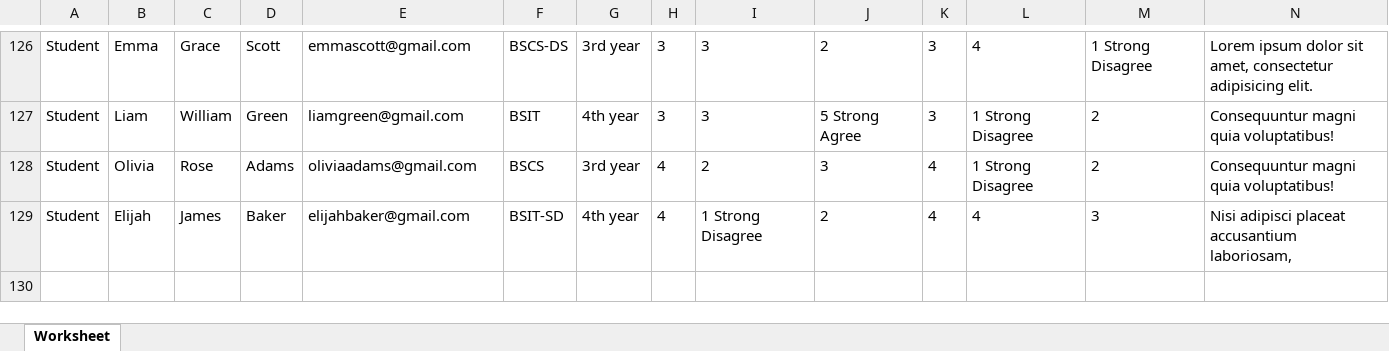
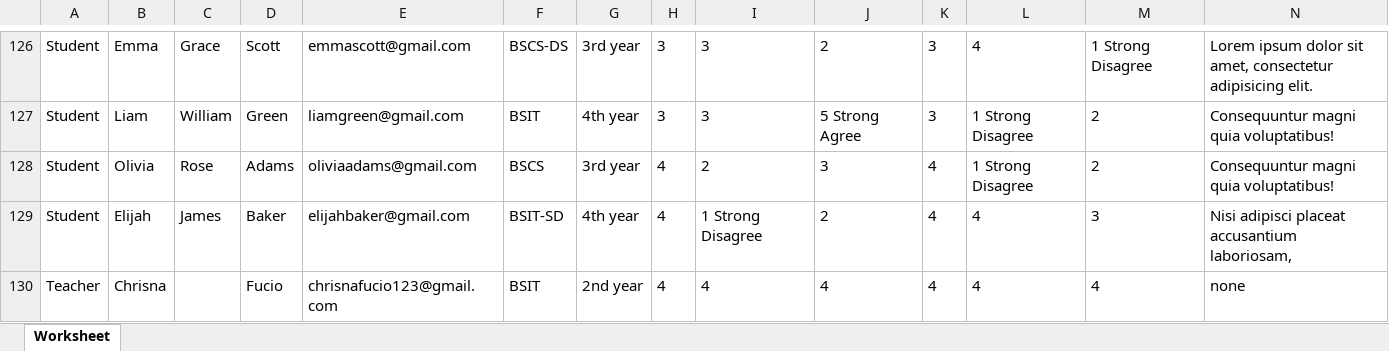
Before and after one commit to jimvictoria002/js-ems, an Excel workbook: backend/export-excel/CCS_Olympics_2024_responses.xlsx, sheet Worksheet, drawn as a sheet; only a part is shown, gaps mark what is left out; values as stored, in another font and other column widths than the file's, no borders; the diff names each change by its address in the sheet, - before the commit and + after, or states it on an @@ line.

```diff
--- a/backend/export-excel/CCS_Olympics_2024_responses.xlsx (sheet Worksheet)
+++ b/backend/export-excel/CCS_Olympics_2024_responses.xlsx (sheet Worksheet)
+row 130: Teacher | Chrisna |  | Fucio | chrisnafucio123@gmail.com | BSIT | 2nd year | 4 | 4 | 4 | 4 | 4 | 4 | none
```
Also changed, not shown: 14 other files.
